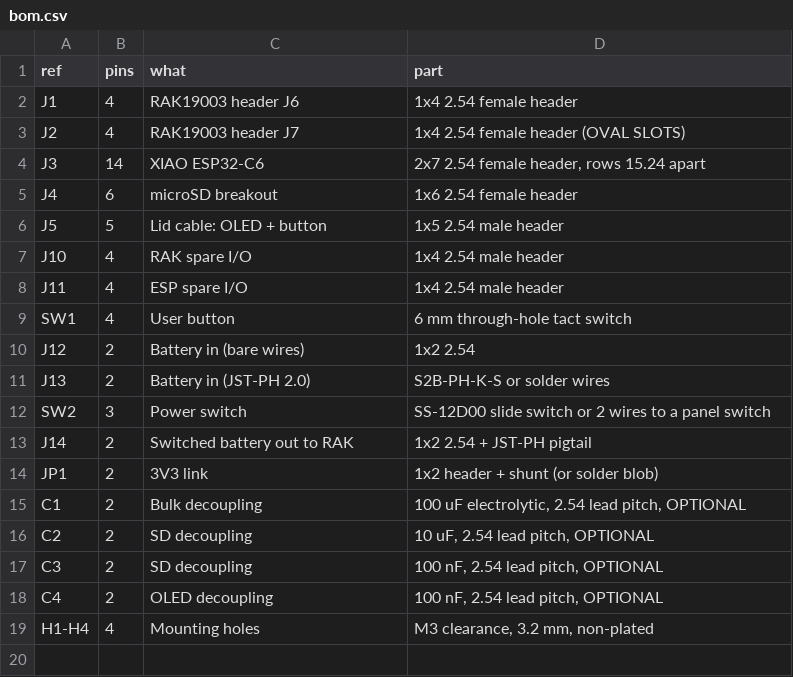
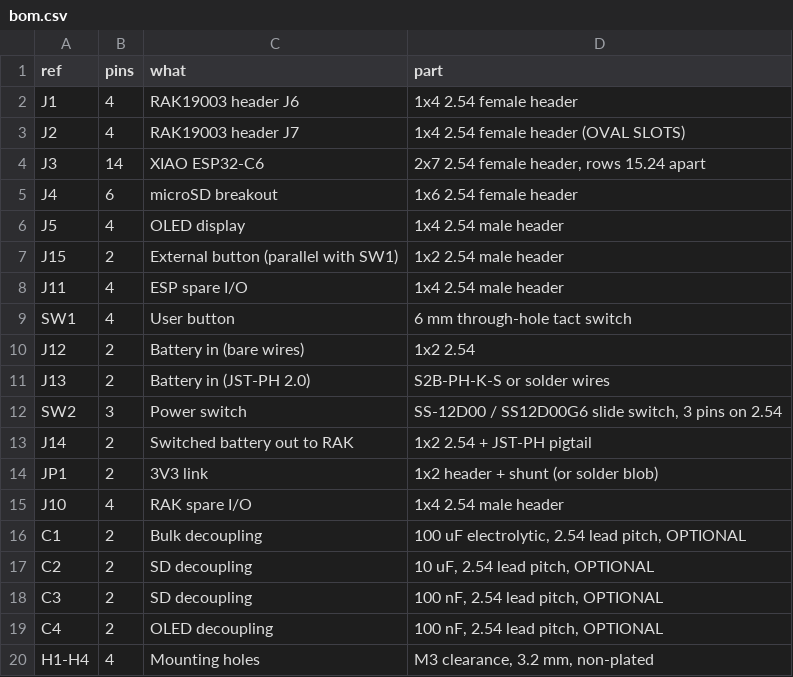
Before and after one commit to offgridevices/mesh-fieldlab, a CSV file: hardware/packet-logger-carrier/bom.csv, drawn as a sheet.

```diff
--- a/hardware/packet-logger-carrier/bom.csv
+++ b/hardware/packet-logger-carrier/bom.csv
@@ -5,4 +5,4 @@ J3,14,XIAO ESP32-C6,"2x7 2.54 female header, rows 15.24 apart"
 J4,6,microSD breakout,1x6 2.54 female header
-J5,5,Lid cable: OLED + button,1x5 2.54 male header
-J10,4,RAK spare I/O,1x4 2.54 male header
+J5,4,OLED display,1x4 2.54 male header
+J15,2,External button (parallel with SW1),1x2 2.54 male header
 J11,4,ESP spare I/O,1x4 2.54 male header
@@ -11,5 +11,6 @@ J12,2,Battery in (bare wires),1x2 2.54
 J13,2,Battery in (JST-PH 2.0),S2B-PH-K-S or solder wires
-SW2,3,Power switch,SS-12D00 slide switch or 2 wires to a panel switch
+SW2,3,Power switch,"SS-12D00 / SS12D00G6 slide switch, 3 pins on 2.54"
 J14,2,Switched battery out to RAK,1x2 2.54 + JST-PH pigtail
 JP1,2,3V3 link,1x2 header + shunt (or solder blob)
+J10,4,RAK spare I/O,1x4 2.54 male header
 C1,2,Bulk decoupling,"100 uF electrolytic, 2.54 lead pitch, OPTIONAL"
```
Also changed, not shown: hardware/packet-logger-carrier/netlist.csv, 47 other files.
